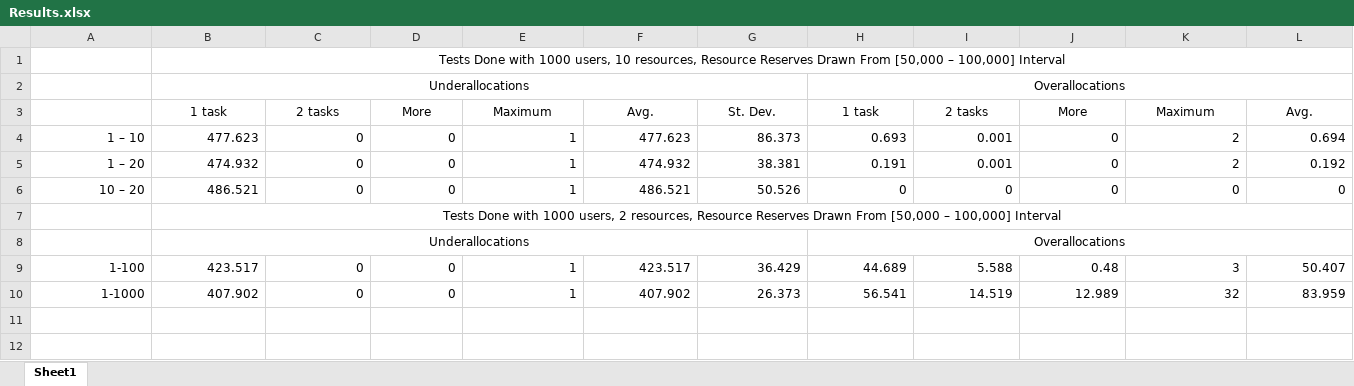
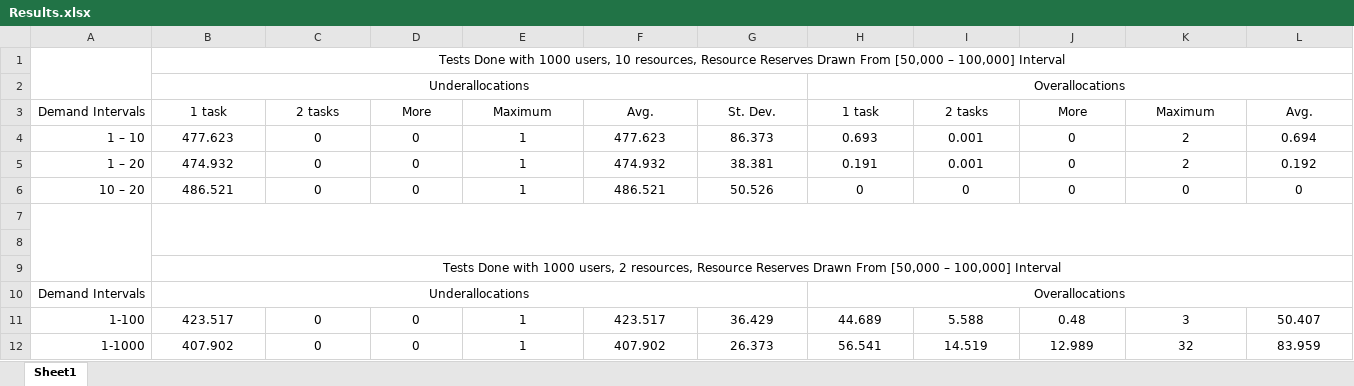
Before and after one commit to serdarmetin/Precomputed-Dominant-Resource-Fairness, an Excel workbook: Results/Results.xlsx, sheet Sheet1, drawn as a sheet; only a part is shown; values as stored, in another font and other column widths than the file's, no borders; addresses are those after the commit; rows hold the shown columns only; the diff covers the shown part only; the diff names each change by its address in the sheet, - before the commit and + after, or states it on an @@ line.

Commit message:
README updated, cosmetics on results tables

```diff
--- a/Results/Results.xlsx (sheet Sheet1)
+++ b/Results/Results.xlsx (sheet Sheet1)
+A1:A2 merged
-A3: (empty)
+A3: Demand Intervals
-B4:L6 alignment: right
+B4:L6 alignment: center
+row 7: (empty)
+row 8: (empty)
-A10: (empty)
+A10: Demand Intervals
-B11:L12 alignment: right
+B11:L12 alignment: center
```
Also changed, not shown: cell formats elsewhere in this sheet, 2 other files.
